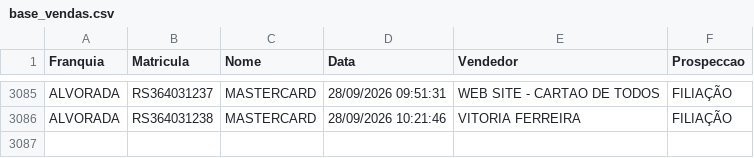
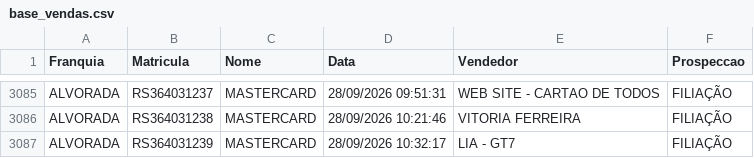
Before and after one commit to matheussouza28/dashboard-vendas-alvorada, a CSV file: data/base_vendas.csv, drawn as a sheet; only a part is shown, gaps mark what is left out; the diff names each change by its address in the sheet, - before the commit and + after, or states it on an @@ line.

```diff
--- a/data/base_vendas.csv
+++ b/data/base_vendas.csv
+row 3087: ALVORADA | RS364031239 | MASTERCARD | 28/09/2026 10:32:17 | LIA - GT7 | FILIAÇÃO
```
Also changed, not shown: data/por_vendedor.csv, data/resumo_diario.csv, 3 other files.
